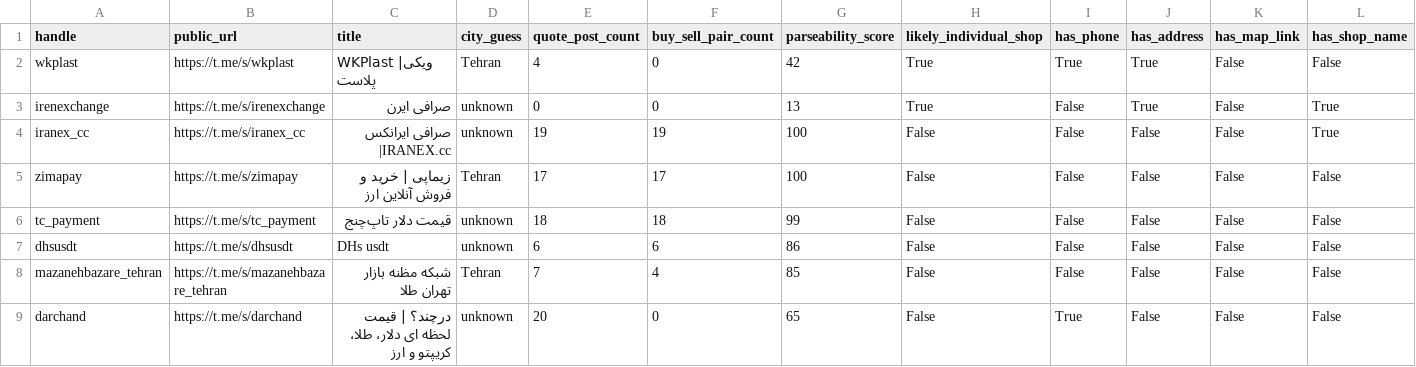
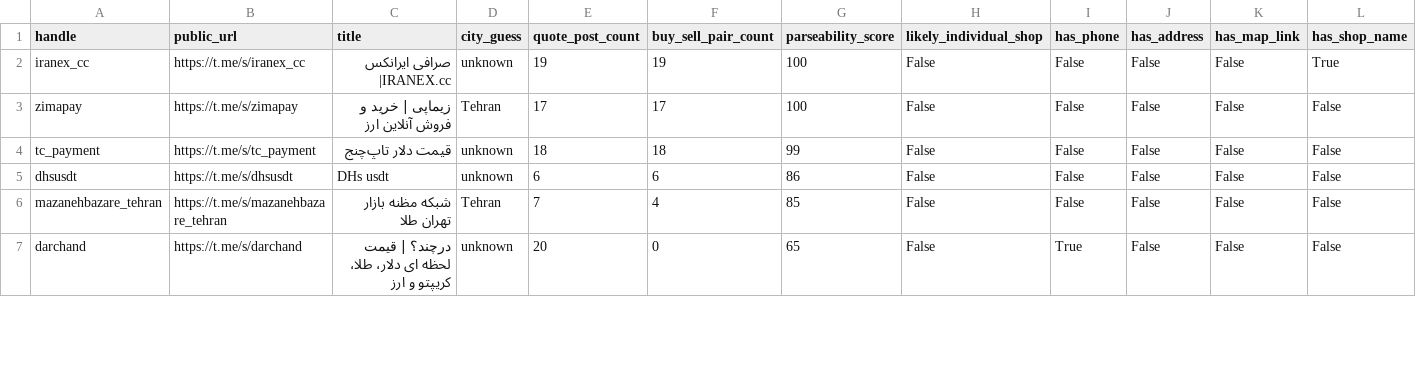
Before and after one commit to KevinMehrabi/rialwatch, a CSV file: survey_outputs/direct_shop_expansion_candidates.csv, drawn as a sheet; only a part is shown; removed rows and columns are numbered as before the commit, all else as after; rows hold the shown columns only; the diff covers the shown part only; the diff names each change by its address in the sheet, - before the commit and + after, or states it on an @@ line.

```diff
--- a/survey_outputs/direct_shop_expansion_candidates.csv
+++ b/survey_outputs/direct_shop_expansion_candidates.csv
-row 2: wkplast | https://t.me/s/wkplast | WKPlast |ویکی پلاست | Tehran | 4 | 0 | 42 | True | True | True | False | False
-row 3: irenexchange | https://t.me/s/irenexchange | صرافی ایرن | unknown | 0 | 0 | 13 | True | False | True | False | True
```
Also changed, not shown: 2 added rows, 2 removed rows and 10 edited cells elsewhere in this file, survey_outputs/direct_shop_expansion_scored_candidates.csv, 2 other files.
